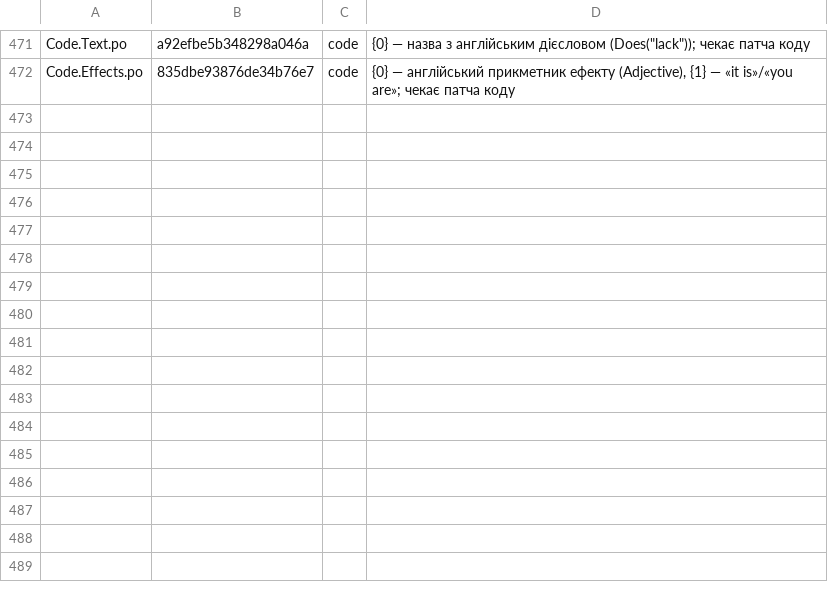
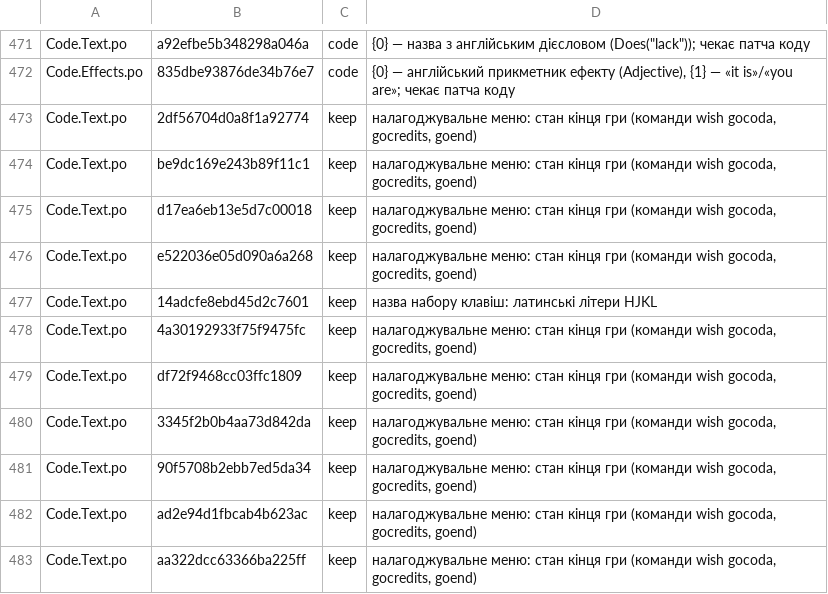
Before and after one commit to mikeKuharuk/Caves-of-Qud-UA, a TSV file: translations/uk/held.tsv, drawn as a sheet; only a part is shown, gaps mark what is left out.

```diff
--- a/translations/uk/held.tsv
+++ b/translations/uk/held.tsv
@@ -472 +472,12 @@ Code.Text.po	a92efbe5b348298a046a	code	{0} — назва з англійськ
 Code.Effects.po	835dbe93876de34b76e7	code	{0} — англійський прикметник ефекту (Adjective), {1} — «it is»/«you are»; чекає патча коду
+Code.Text.po	2df56704d0a8f1a92774	keep	налагоджувальне меню: стан кінця гри (команди wish gocoda, gocredits, goend)
+Code.Text.po	be9dc169e243b89f11c1	keep	налагоджувальне меню: стан кінця гри (команди wish gocoda, gocredits, goend)
+Code.Text.po	d17ea6eb13e5d7c00018	keep	налагоджувальне меню: стан кінця гри (команди wish gocoda, gocredits, goend)
+Code.Text.po	e522036e05d090a6a268	keep	налагоджувальне меню: стан кінця гри (команди wish gocoda, gocredits, goend)
+Code.Text.po	14adcfe8ebd45d2c7601	keep	назва набору клавіш: латинські літери HJKL
+Code.Text.po	4a30192933f75f9475fc	keep	налагоджувальне меню: стан кінця гри (команди wish gocoda, gocredits, goend)
+Code.Text.po	df72f9468cc03ffc1809	keep	налагоджувальне меню: стан кінця гри (команди wish gocoda, gocredits, goend)
+Code.Text.po	3345f2b0b4aa73d842da	keep	налагоджувальне меню: стан кінця гри (команди wish gocoda, gocredits, goend)
+Code.Text.po	90f5708b2ebb7ed5da34	keep	налагоджувальне меню: стан кінця гри (команди wish gocoda, gocredits, goend)
+Code.Text.po	ad2e94d1fbcab4b623ac	keep	налагоджувальне меню: стан кінця гри (команди wish gocoda, gocredits, goend)
+Code.Text.po	aa322dcc63366ba225ff	keep	налагоджувальне меню: стан кінця гри (команди wish gocoda, gocredits, goend)
```
Also changed, not shown: 22 other files.
